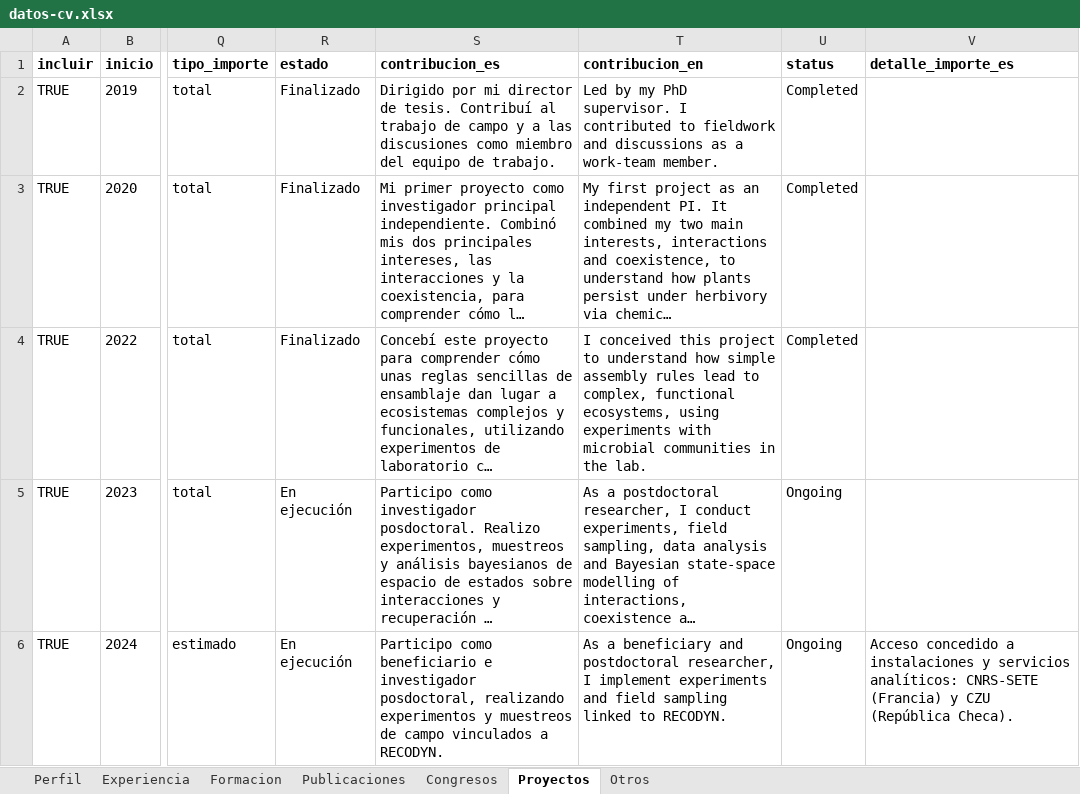
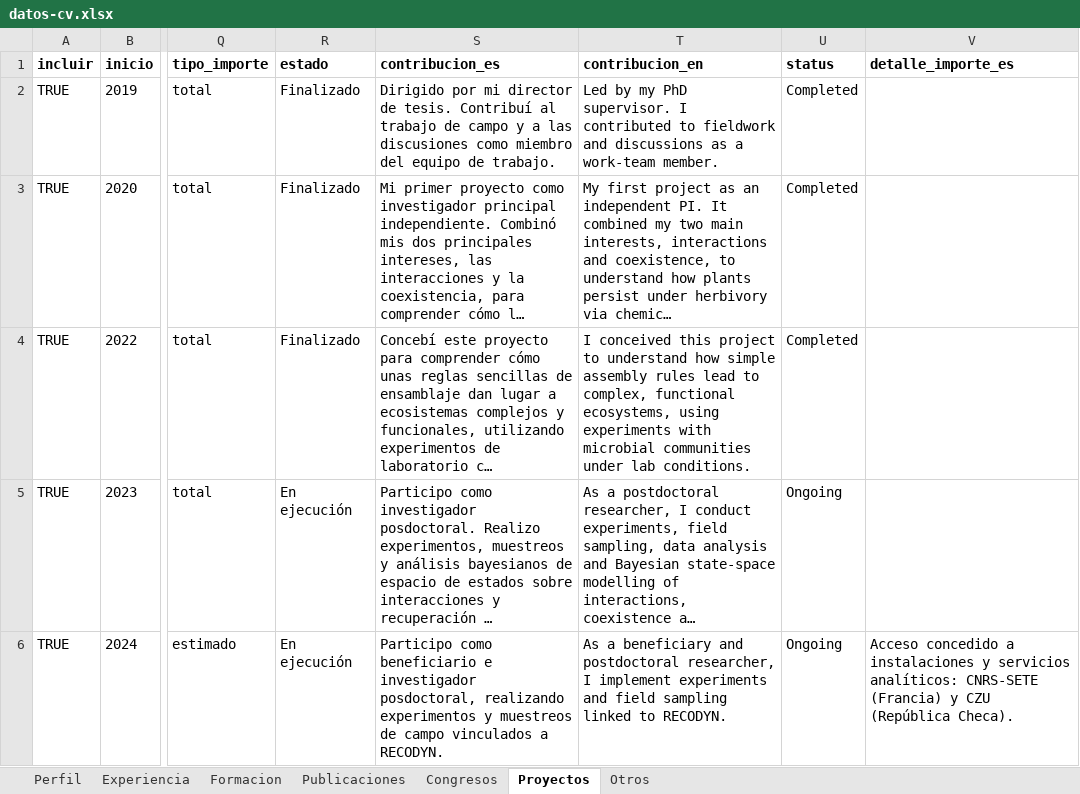
Before and after one commit to Granjel/cv, an Excel workbook: input/datos-cv.xlsx, sheet Proyectos, drawn as a sheet; only a part is shown, gaps mark what is left out; long unchanged cells end in …; values as stored, in another font and other column widths than the file's, no borders; the diff names each change by its address in the sheet, - before the commit and + after, or states it on an @@ line.

Commit message:
"Under lab conditions" to projects

```diff
--- a/input/datos-cv.xlsx (sheet Proyectos)
+++ b/input/datos-cv.xlsx (sheet Proyectos)
-T4 (contribucion_en): …microbial communities in the lab.
+T4 (contribucion_en): …microbial communities under lab conditions.
```
Also changed, not shown: 2 other files.
